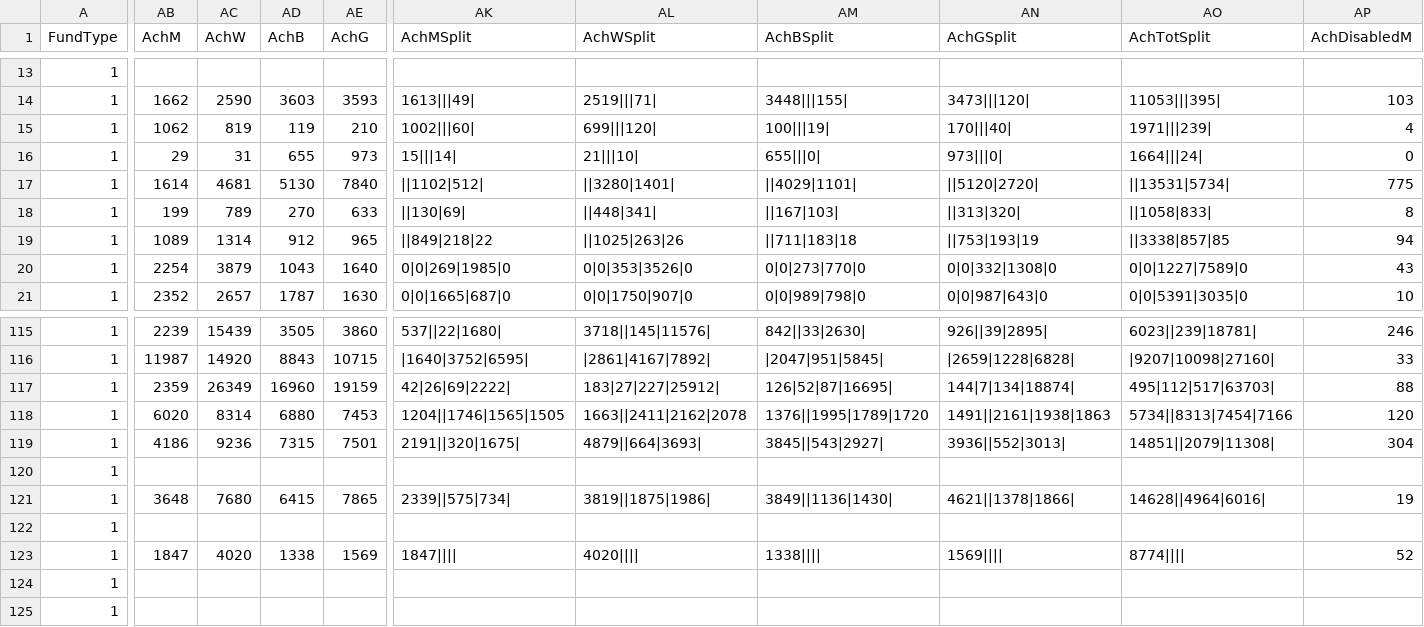
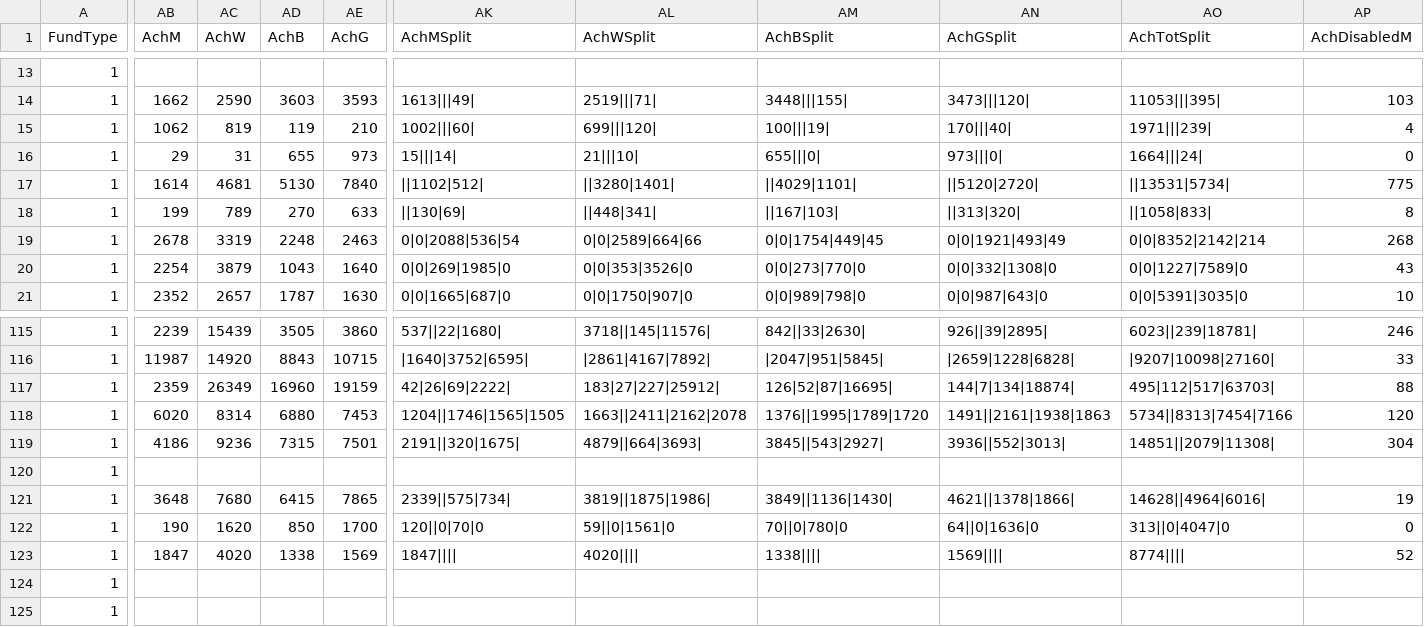
Before and after one commit to jayasekhon/South-Sudan-Dashboard, a CSV file: data/funding_cbpf.csv, drawn as a sheet; only a part is shown, gaps mark what is left out; the diff covers the shown part only; the diff names each change by its address in the sheet, - before the commit and + after, or states it on an @@ line.

```diff
--- a/data/funding_cbpf.csv
+++ b/data/funding_cbpf.csv
-AB19 (AchM): 1089
+AB19 (AchM): 2678
-AC19 (AchW): 1314
+AC19 (AchW): 3319
-AD19 (AchB): 912
+AD19 (AchB): 2248
-AE19 (AchG): 965
+AE19 (AchG): 2463
-AK19 (AchMSplit): ||849|218|22
+AK19 (AchMSplit): 0|0|2088|536|54
-AL19 (AchWSplit): ||1025|263|26
+AL19 (AchWSplit): 0|0|2589|664|66
-AM19 (AchBSplit): ||711|183|18
+AM19 (AchBSplit): 0|0|1754|449|45
-AN19 (AchGSplit): ||753|193|19
+AN19 (AchGSplit): 0|0|1921|493|49
-AO19 (AchTotSplit): ||3338|857|85
+AO19 (AchTotSplit): 0|0|8352|2142|214
-AP19 (AchDisabledM): 94
+AP19 (AchDisabledM): 268
-AB122 (AchM): (empty)
+AB122 (AchM): 190
-AC122 (AchW): (empty)
+AC122 (AchW): 1620
-AD122 (AchB): (empty)
+AD122 (AchB): 850
-AE122 (AchG): (empty)
+AE122 (AchG): 1700
-AK122 (AchMSplit): (empty)
+AK122 (AchMSplit): 120||0|70|0
-AL122 (AchWSplit): (empty)
+AL122 (AchWSplit): 59||0|1561|0
-AM122 (AchBSplit): (empty)
+AM122 (AchBSplit): 70||0|780|0
-AN122 (AchGSplit): (empty)
+AN122 (AchGSplit): 64||0|1636|0
-AO122 (AchTotSplit): (empty)
+AO122 (AchTotSplit): 313||0|4047|0
-AP122 (AchDisabledM): (empty)
+AP122 (AchDisabledM): 0
```
Also changed, not shown: 14 edited cells elsewhere in this file, data/appeals.csv, data/emergencies.csv, 4 other files.
